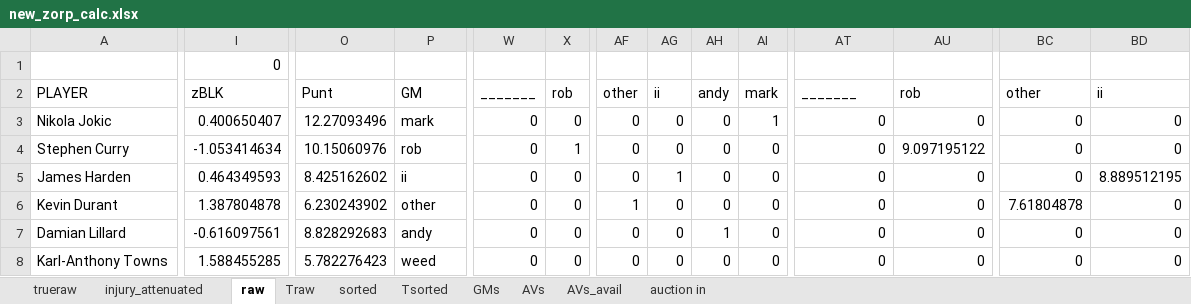
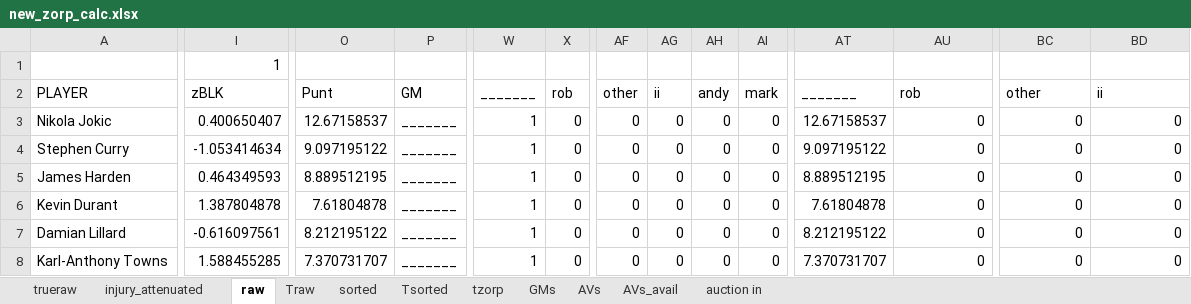
Before and after one commit to robgarbanati/fbb, an Excel workbook: draft/new_zorp_calc.xlsx, sheet raw, drawn as a sheet; only a part is shown, gaps mark what is left out; values as stored, in another font and other column widths than the file's, no borders; conditional formats not drawn; the diff covers the shown part only; the diff names each change by its address in the sheet, - before the commit and + after, or states it on an @@ line.

```diff
--- a/draft/new_zorp_calc.xlsx (sheet raw)
+++ b/draft/new_zorp_calc.xlsx (sheet raw)
+sheet tab: tzorp
-I1: 0
+I1: 1
-O3: 12.27093496
+O3: 12.67158537
-P3: mark
+P3: _______
-W3:W8: 0
+W3:W8: 1
-AI3: 1
+AI3: 0
-AT3: 0
+AT3: 12.67158537
-O4: 10.15060976
+O4: 9.097195122
-P4: rob
+P4: _______
-X4: 1
+X4: 0
-AT4: 0
+AT4: 9.097195122
-AU4: 9.097195122
+AU4: 0
-O5: 8.425162602
+O5: 8.889512195
-P5: ii
+P5: _______
-AG5: 1
+AG5: 0
-AT5: 0
+AT5: 8.889512195
-BD5: 8.889512195
+BD5: 0
-O6: 6.230243902
+O6: 7.61804878
-P6: other
+P6: _______
-AF6: 1
+AF6: 0
-AT6: 0
+AT6: 7.61804878
-BC6: 7.61804878
+BC6: 0
-O7: 8.828292683
+O7: 8.212195122
-P7: andy
+P7: _______
-AH7: 1
+AH7: 0
-AT7: 0
+AT7: 8.212195122
-O8: 5.782276423
+O8: 7.370731707
-P8: weed
+P8: _______
-AT8: 0
+AT8: 7.370731707
```
Also changed, not shown: 203 edited cells elsewhere in this sheet, sheet AVs, sheet sorted, sheet AVs_avail, sheet GMs, sheet Traw, sheet Tsorted, 1 more sheet, formulas that keep their value, 2 other files.
